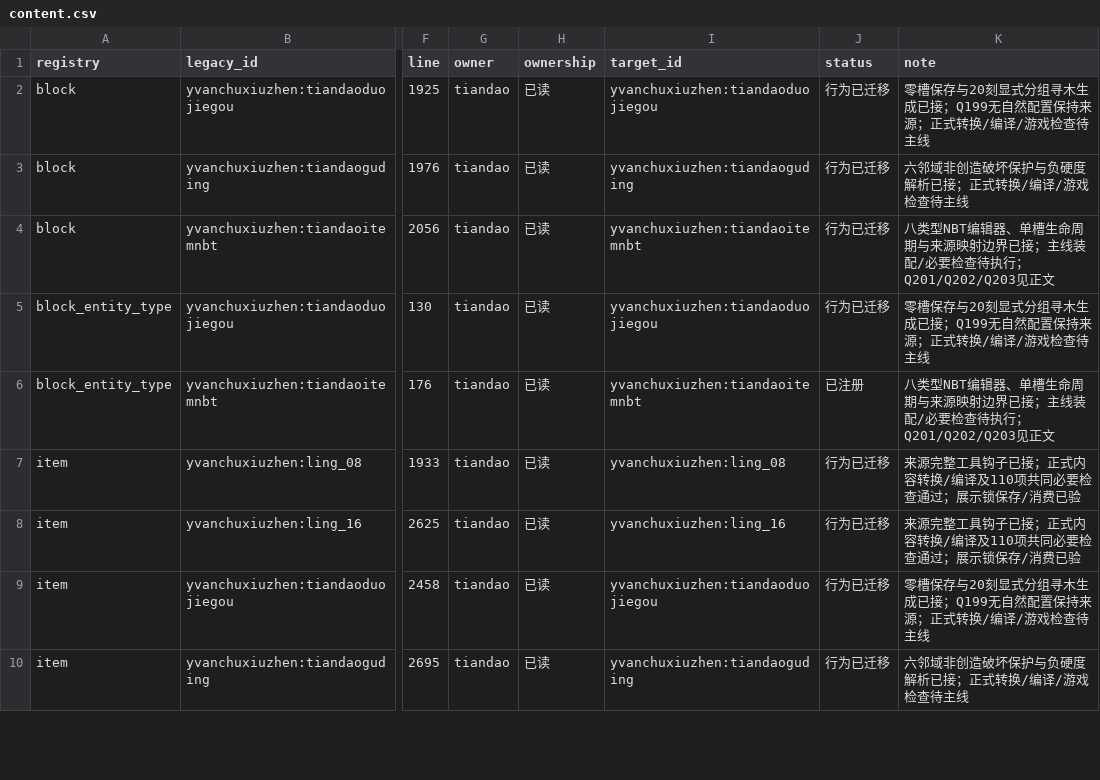
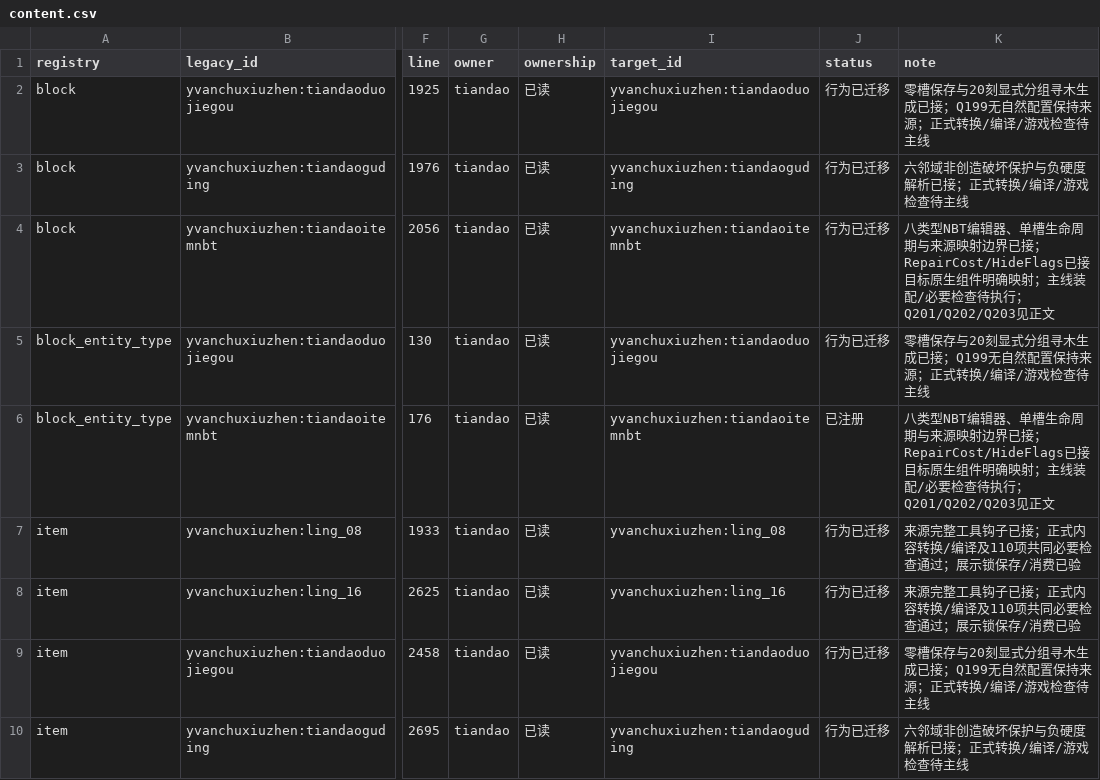
Before and after one commit to Shane77ly/yvanchuxiuzhen-1.21.1, a CSV file: docs/systems/tiandao/ledger/content.csv, drawn as a sheet; only a part is shown, gaps mark what is left out; the diff covers the shown part only; the diff names each change by its address in the sheet, - before the commit and + after, or states it on an @@ line.

```diff
--- a/docs/systems/tiandao/ledger/content.csv
+++ b/docs/systems/tiandao/ledger/content.csv
-K4 (note): …界已接；主线装配…
+K4 (note): …界已接；RepairCost/HideFlags已接目标原生组件明确映射；主线装配…
-K6 (note): …界已接；主线装配…
+K6 (note): …界已接；RepairCost/HideFlags已接目标原生组件明确映射；主线装配…
```
Also changed, not shown: 2 edited cells elsewhere in this file, 4 other files.
